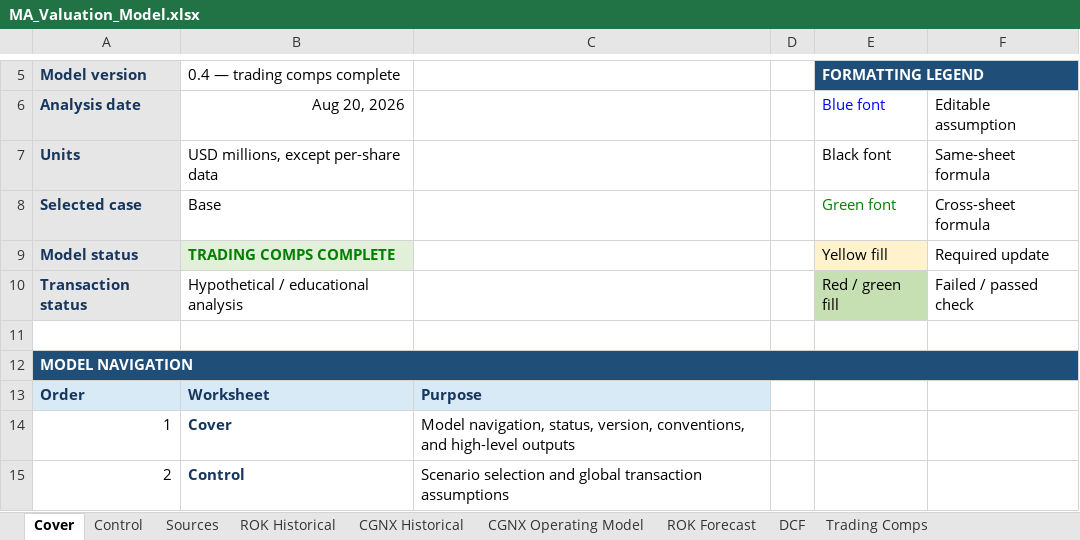
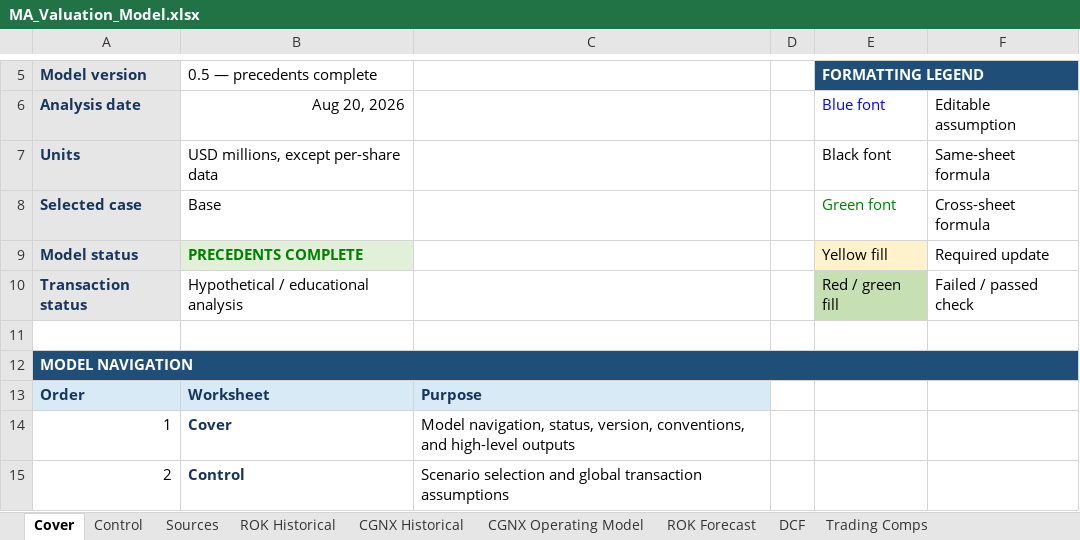
Before and after one commit to rdravid2005/ma-valuation-transaction-analysis, an Excel workbook: 02_model/MA_Valuation_Model.xlsx, sheet Cover, drawn as a sheet; only a part is shown, gaps mark what is left out; values as stored, in another font and other column widths than the file's, no borders; the diff names each change by its address in the sheet, - before the commit and + after, or states it on an @@ line.

Commit message:
valuation: complete precedent transactions analysis

```diff
--- a/02_model/MA_Valuation_Model.xlsx (sheet Cover)
+++ b/02_model/MA_Valuation_Model.xlsx (sheet Cover)
-B5: 0.4 — trading comps complete
+B5: 0.5 — precedents complete
-B9 (0.5 — precedents complete): TRADING COMPS COMPLETE
+B9 (0.5 — precedents complete): PRECEDENTS COMPLETE
```
Also changed, not shown: sheet Precedent Transactions, sheet Sources, sheet Checks, 4 other files.
